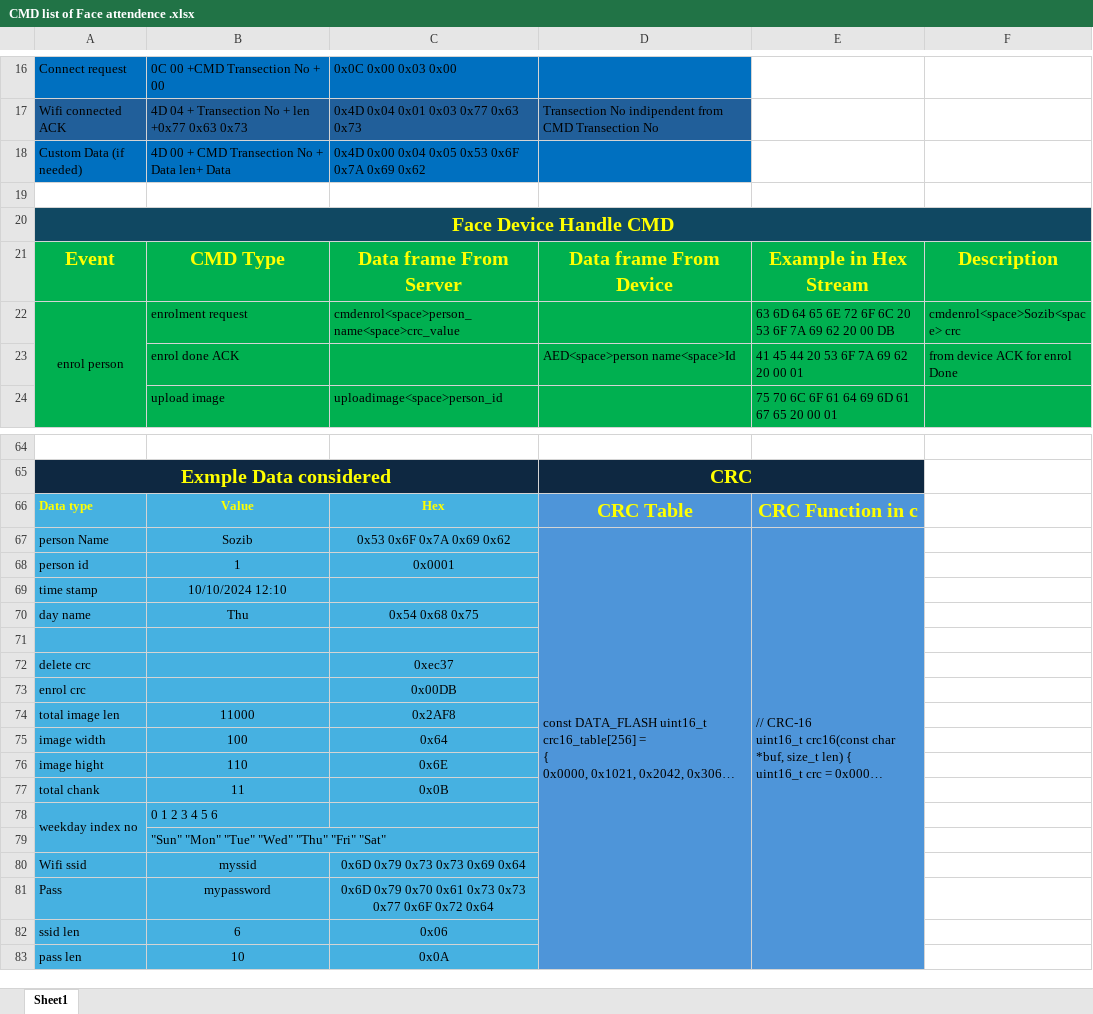
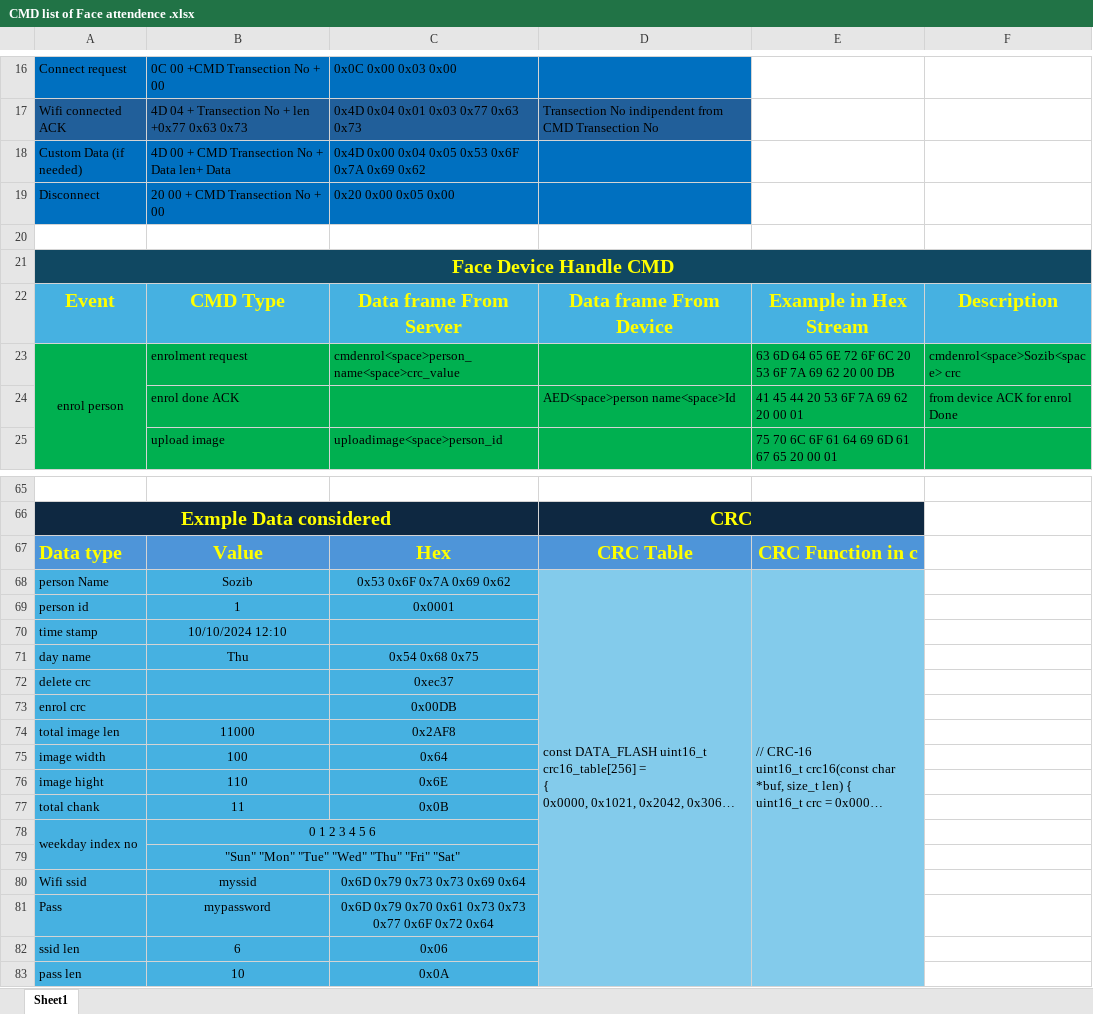
Before and after one commit to sozibalmamun/ESP32_Project, an Excel workbook: doc/CMD list of Face attendence .xlsx, sheet Sheet1, drawn as a sheet; only a part is shown, gaps mark what is left out; long unchanged cells end in …; values as stored, in another font and other column widths than the file's, no borders; removed rows and columns are numbered as before the commit, all else as after; the diff covers the shown part only; the diff names each change by its address in the sheet, - before the commit and + after, or states it on an @@ line.

```diff
--- a/doc/CMD list of Face attendence .xlsx (sheet Sheet1)
+++ b/doc/CMD list of Face attendence .xlsx (sheet Sheet1)
+row 19: Disconnect | 20 00 + CMD Transection No + 00 | 0x20 0x00 0x05 0x00
-A22:F22 fill: #00B050
+A22:F22 fill: #46B1E1
-A67:C67 fill: #46B1E1
+A67:C67 fill: #4E95D9, text size: larger
-D68:E71 fill: #4E95D9
+D68:E71 fill: #83CBEB
-row 71: (empty)
-D72:E83 fill: #4E95D9
+D72:E83 fill: #83CBEB
-B78:B79 alignment: left
+B78:B79 alignment: center
+B78:C78 merged
```
Also changed, not shown: 1 edited cell elsewhere in this sheet, 4 other files.
